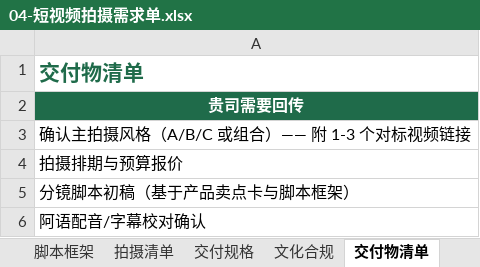
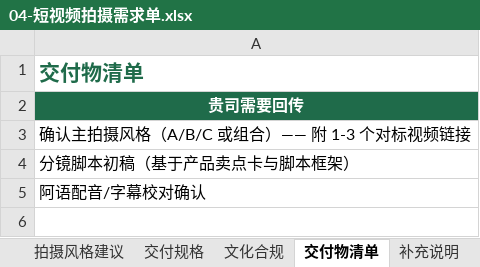
Before and after one commit to parparcn-svg/parpar-b2b, an Excel workbook: docs/04-短视频拍摄需求单.xlsx, sheet 交付物清单, drawn as a sheet; values as stored, in another font and other column widths than the file's, no borders; the diff names each change by its address in the sheet, - before the commit and + after, or states it on an @@ line.

Commit message:
docs: short-video brief Excel workbook (markdown-free, 14 sheets)

```diff
--- a/docs/04-短视频拍摄需求单.xlsx (sheet 交付物清单)
+++ b/docs/04-短视频拍摄需求单.xlsx (sheet 交付物清单)
-sheet tab: 脚本框架
-sheet tab: 拍摄清单
-row 4: 拍摄排期与预算报价
```
Also changed, not shown: sheet 拍摄风格建议, sheet 交付规格, other sheet tabs.
